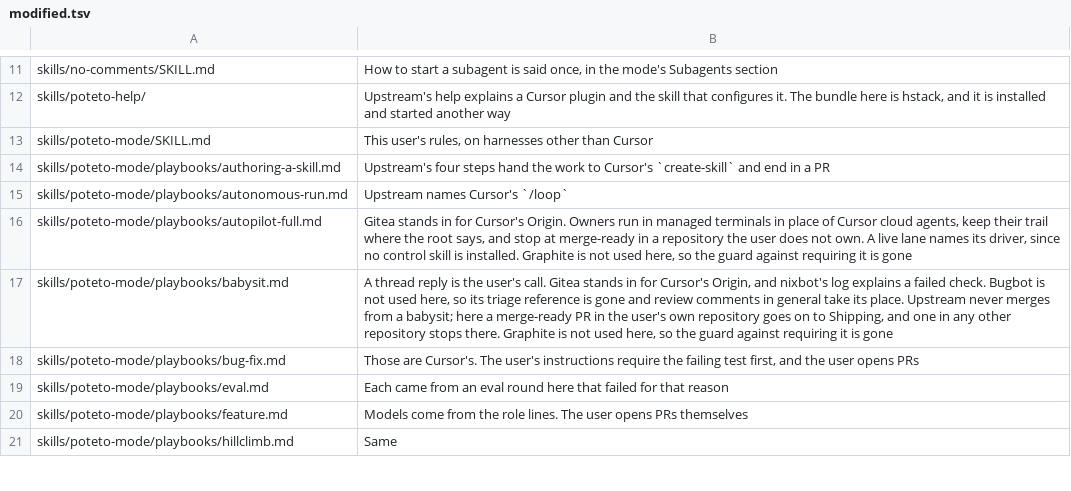
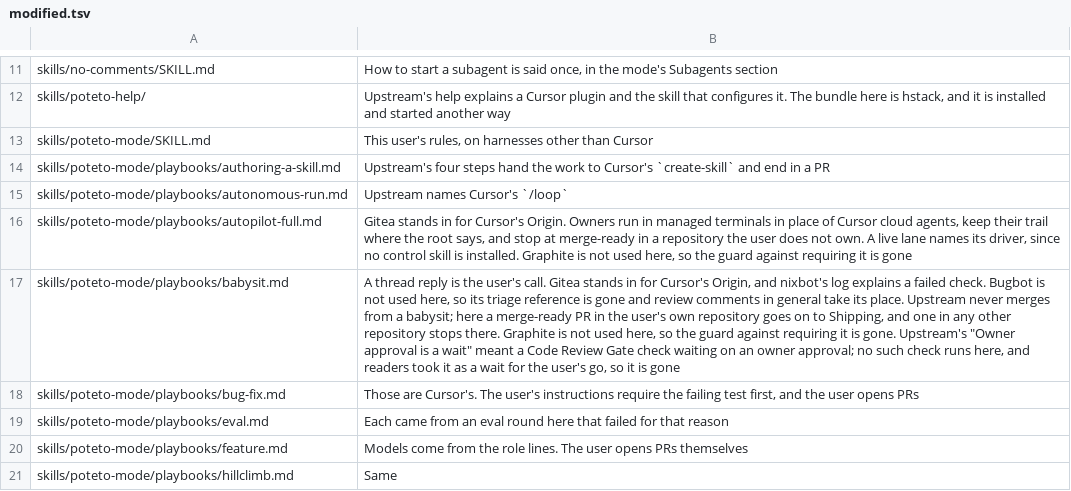
Before and after one commit to mulatta/skills, a TSV file: hstack/skills/track-pstack/references/modified.tsv, drawn as a sheet; only a part is shown, gaps mark what is left out; the diff names each change by its address in the sheet, - before the commit and + after, or states it on an @@ line.

Commit message:
track-pstack: record why babysit drops the owner-approval wait
The babysit row now says the upstream line named a check this tree does
not run, so the next sync keeps it out.

```diff
--- a/hstack/skills/track-pstack/references/modified.tsv
+++ b/hstack/skills/track-pstack/references/modified.tsv
-B17: …it is gone
+B17: …it is gone. Upstream's "Owner approval is a wait" meant a Code Review Gate check waiting on an owner approval; no such check runs here, and readers took it as a wait for the user's go, so it is gone
```
